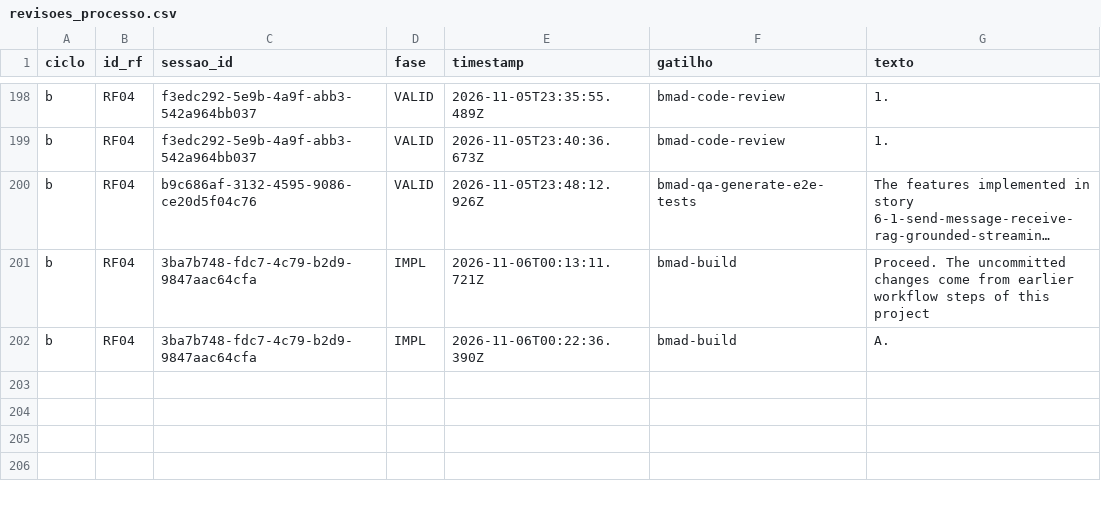
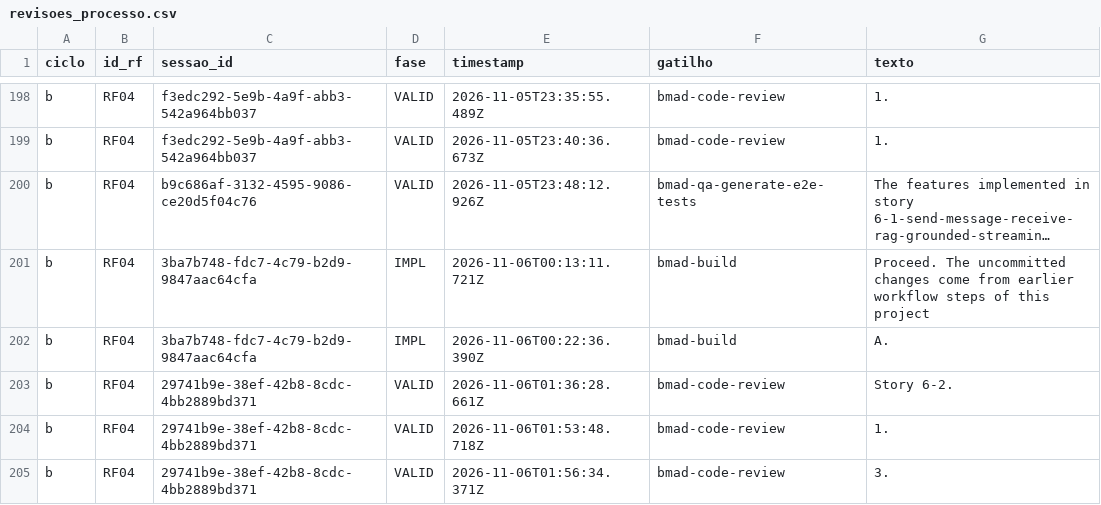
Before and after one commit to WagnerofDuarte/cerne-avaliacao, a CSV file: dados/cicloB/revisoes_processo.csv, drawn as a sheet; only a part is shown, gaps mark what is left out; long unchanged cells end in ….

Commit message:
Dados ciclo B: RF04, bmad-code-review story 6.2

```diff
--- a/dados/cicloB/revisoes_processo.csv
+++ b/dados/cicloB/revisoes_processo.csv
@@ -202 +202,4 @@ b,RF04,3ba7b748-fdc7-4c79-b2d9-9847aac64cfa,IMPL,2026-11-06T00:13:11.721Z,bmad-b
 b,RF04,3ba7b748-fdc7-4c79-b2d9-9847aac64cfa,IMPL,2026-11-06T00:22:36.390Z,bmad-build,A.
+b,RF04,29741b9e-38ef-42b8-8cdc-4bb2889bd371,VALID,2026-11-06T01:36:28.661Z,bmad-code-review,Story 6-2.
+b,RF04,29741b9e-38ef-42b8-8cdc-4bb2889bd371,VALID,2026-11-06T01:53:48.718Z,bmad-code-review,1.
+b,RF04,29741b9e-38ef-42b8-8cdc-4bb2889bd371,VALID,2026-11-06T01:56:34.371Z,bmad-code-review,3.
```
Also changed, not shown: dados/cicloB/segmentos.csv, dados/cicloB/sessoes.csv, 5 other files.
